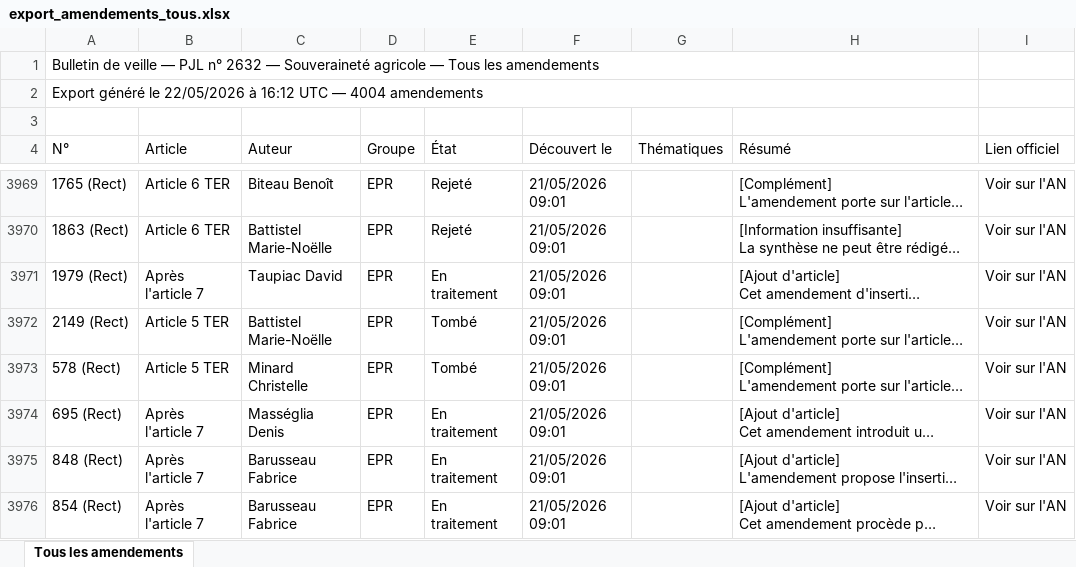
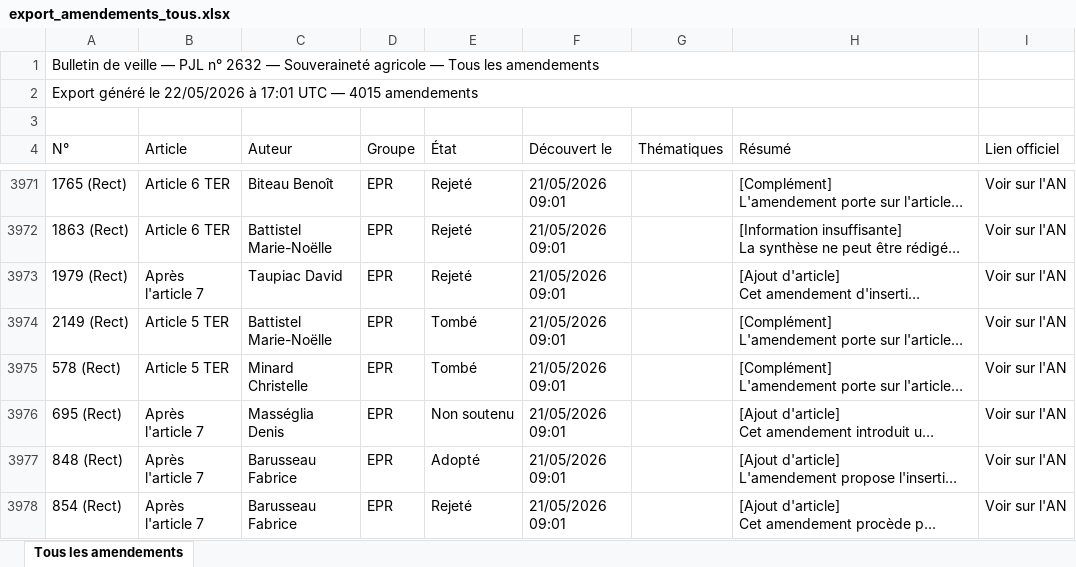
Before and after one commit to Aspidistra2001/pjl-souverainete-agricole, an Excel workbook: data/export_amendements_tous.xlsx, sheet Tous les amendements, drawn as a sheet; only a part is shown, gaps mark what is left out; long unchanged cells end in …; values as stored, in another font and other column widths than the file's, no cell formats; addresses are those after the commit; the diff covers the shown part only; the diff names each change by its address in the sheet, - before the commit and + after, or states it on an @@ line.

```diff
--- a/data/export_amendements_tous.xlsx (sheet Tous les amendements)
+++ b/data/export_amendements_tous.xlsx (sheet Tous les amendements)
-A2 (N°): …22/05/2026 à 16:12 UTC — 4004 amendements
+A2 (N°): …22/05/2026 à 17:01 UTC — 4015 amendements
-E3973 (État): En traitement
+E3973 (État): Rejeté
-E3976 (État): En traitement
+E3976 (État): Non soutenu
-E3977 (État): En traitement
+E3977 (État): Adopté
-E3978 (État): En traitement
+E3978 (État): Rejeté
```
Also changed, not shown: 11 added rows and 99 edited cells elsewhere in this sheet, cell formats, data/export_amendements_an.xlsx, data/export_amendements_cd.xlsx, 3 other files.
